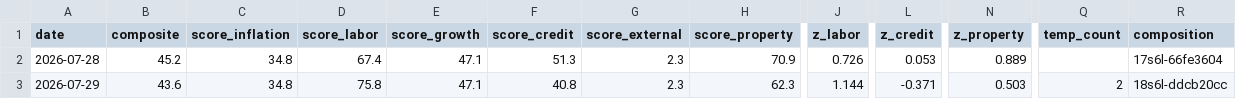
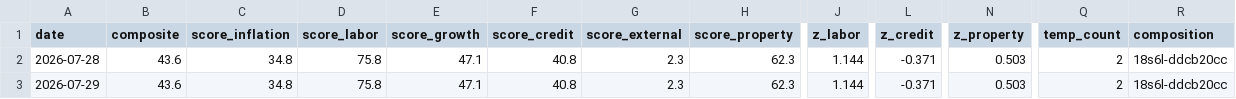
Before and after one commit to tsvetoslavtsachev/bg-macro-dashboard, a CSV file: data/score_journal.csv, drawn as a sheet; only a part is shown, gaps mark what is left out; the diff names each change by its address in the sheet, - before the commit and + after, or states it on an @@ line.

```diff
--- a/data/score_journal.csv
+++ b/data/score_journal.csv
-B2 (composite): 45.2
+B2 (composite): 43.6
-D2 (score_labor): 67.4
+D2 (score_labor): 75.8
-F2 (score_credit): 51.3
+F2 (score_credit): 40.8
-H2 (score_property): 70.9
+H2 (score_property): 62.3
-J2 (z_labor): 0.726
+J2 (z_labor): 1.144
-L2 (z_credit): 0.053
+L2 (z_credit): -0.371
-N2 (z_property): 0.889
+N2 (z_property): 0.503
-Q2 (temp_count): (empty)
+Q2 (temp_count): 2
-R2 (composition): 17s6l-66fe3604
+R2 (composition): 18s6l-ddcb20cc
```
Also changed, not shown: 3 other files.
